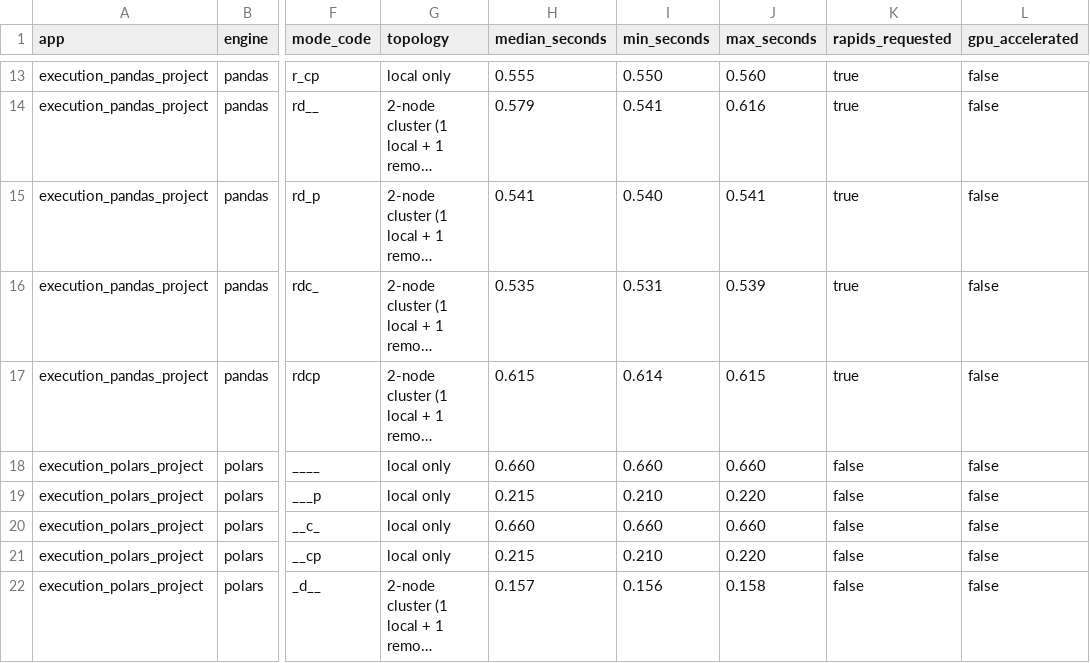
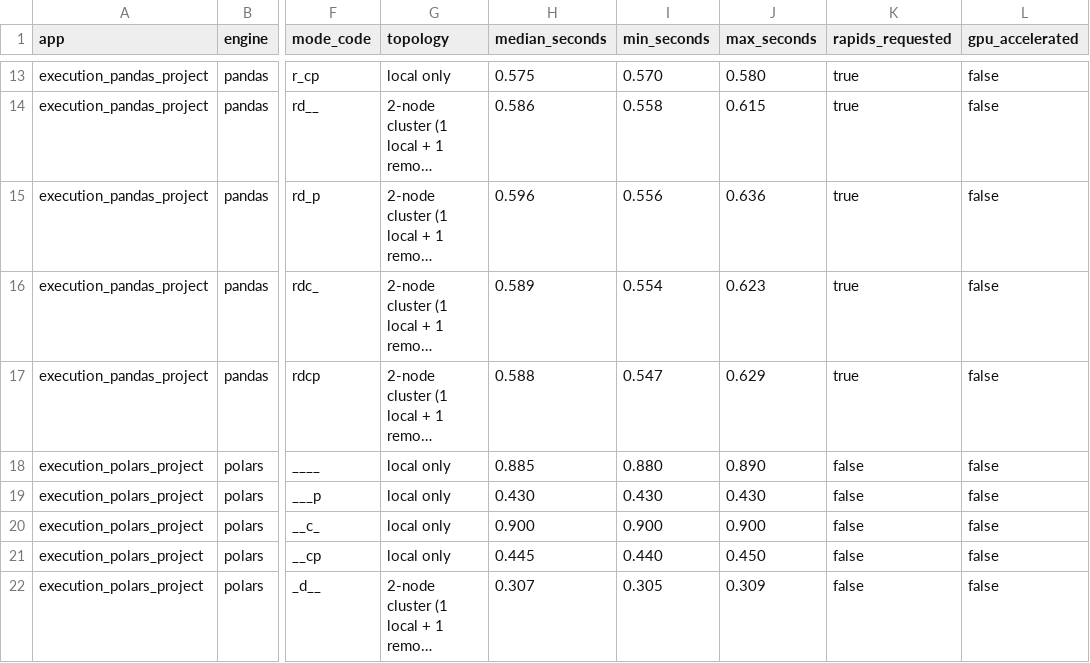
Before and after one commit to ThalesGroup/agilab, a CSV file: docs/source/data/execution_mode_matrix_benchmark.csv, drawn as a sheet; only a part is shown, gaps mark what is left out; long unchanged cells end in …; the diff covers the shown part only; the diff names each change by its address in the sheet, - before the commit and + after, or states it on an @@ line.

```diff
--- a/docs/source/data/execution_mode_matrix_benchmark.csv
+++ b/docs/source/data/execution_mode_matrix_benchmark.csv
-H13 (median_seconds): 0.555
+H13 (median_seconds): 0.575
-I13 (min_seconds): 0.550
+I13 (min_seconds): 0.570
-J13 (max_seconds): 0.560
+J13 (max_seconds): 0.580
-H14 (median_seconds): 0.579
+H14 (median_seconds): 0.586
-I14 (min_seconds): 0.541
+I14 (min_seconds): 0.558
-J14 (max_seconds): 0.616
+J14 (max_seconds): 0.615
-H15 (median_seconds): 0.541
+H15 (median_seconds): 0.596
-I15 (min_seconds): 0.540
+I15 (min_seconds): 0.556
-J15 (max_seconds): 0.541
+J15 (max_seconds): 0.636
-H16 (median_seconds): 0.535
+H16 (median_seconds): 0.589
-I16 (min_seconds): 0.531
+I16 (min_seconds): 0.554
-J16 (max_seconds): 0.539
+J16 (max_seconds): 0.623
-H17 (median_seconds): 0.615
+H17 (median_seconds): 0.588
-I17 (min_seconds): 0.614
+I17 (min_seconds): 0.547
-J17 (max_seconds): 0.615
+J17 (max_seconds): 0.629
-H18 (median_seconds): 0.660
+H18 (median_seconds): 0.885
-I18 (min_seconds): 0.660
+I18 (min_seconds): 0.880
-J18 (max_seconds): 0.660
+J18 (max_seconds): 0.890
-H19 (median_seconds): 0.215
+H19 (median_seconds): 0.430
-I19 (min_seconds): 0.210
+I19 (min_seconds): 0.430
-J19 (max_seconds): 0.220
+J19 (max_seconds): 0.430
-H20 (median_seconds): 0.660
+H20 (median_seconds): 0.900
-I20 (min_seconds): 0.660
+I20 (min_seconds): 0.900
-J20 (max_seconds): 0.660
+J20 (max_seconds): 0.900
-H21 (median_seconds): 0.215
+H21 (median_seconds): 0.445
-I21 (min_seconds): 0.210
+I21 (min_seconds): 0.440
-J21 (max_seconds): 0.220
+J21 (max_seconds): 0.450
-H22 (median_seconds): 0.157
+H22 (median_seconds): 0.307
-I22 (min_seconds): 0.156
+I22 (min_seconds): 0.305
-J22 (max_seconds): 0.158
+J22 (max_seconds): 0.309
```
Also changed, not shown: 65 edited cells elsewhere in this file, docs/source/data/execution_pandas_project_mode_matrix.csv, docs/source/data/execution_polars_project_mode_matrix.csv, 8 other files.
